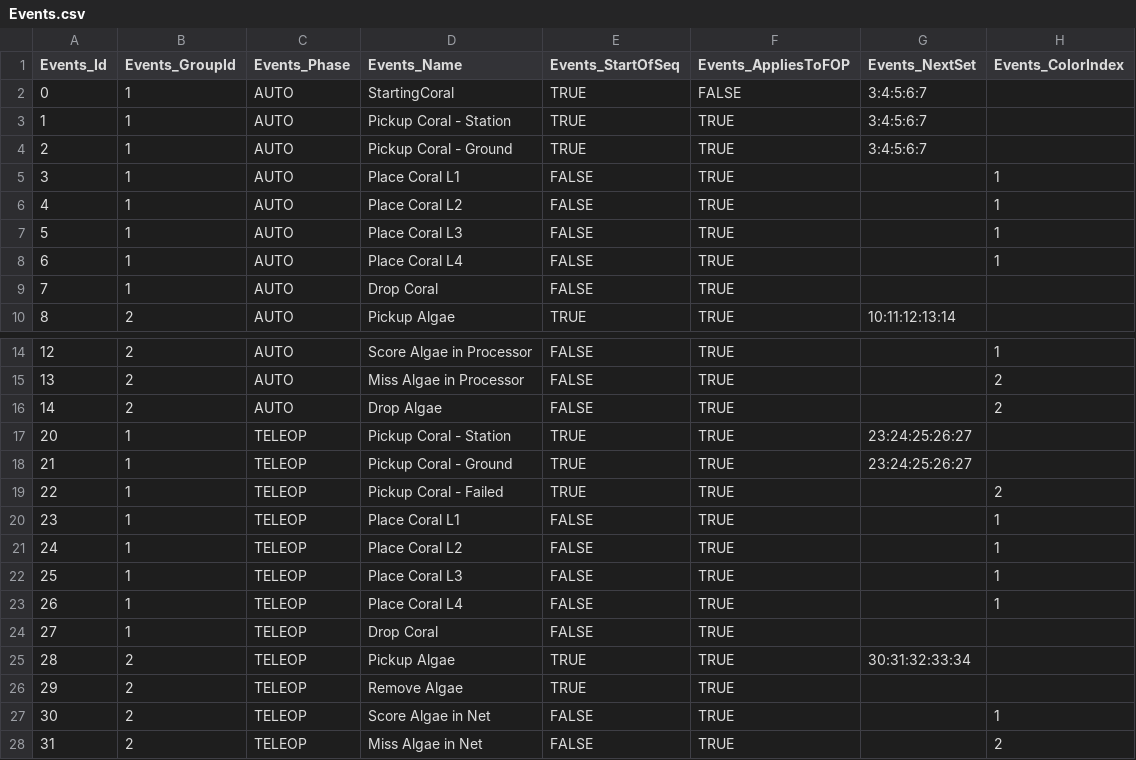
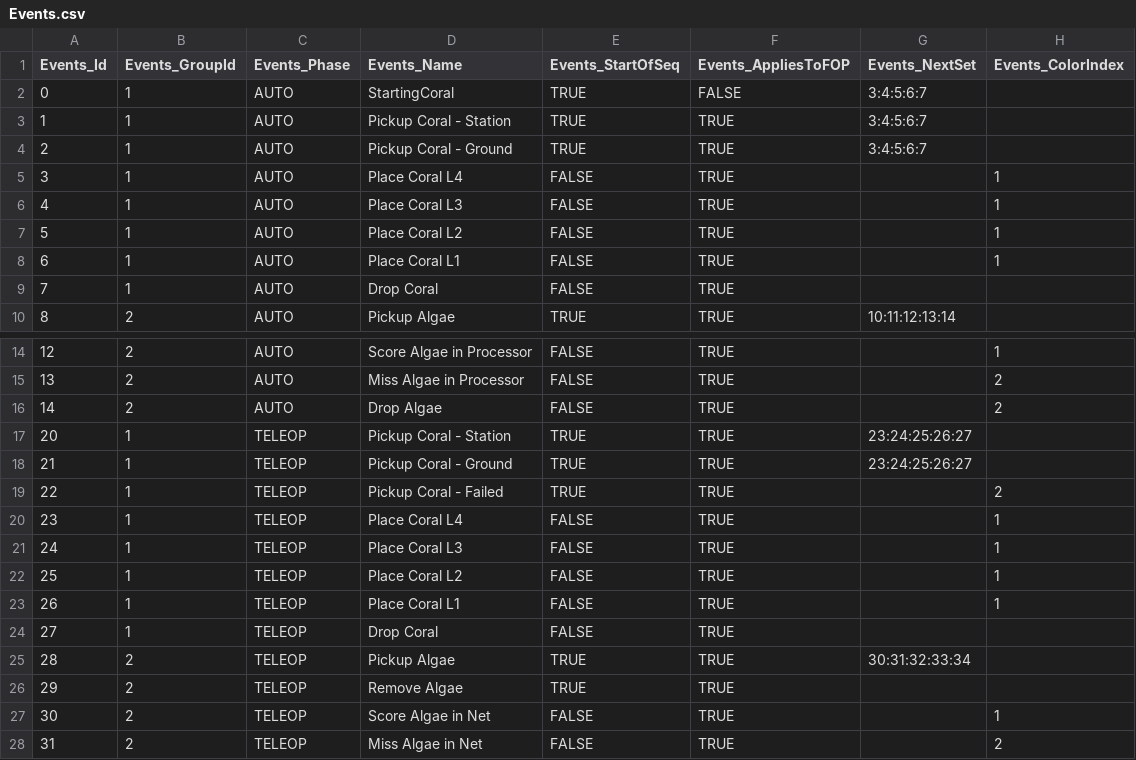
Before and after one commit to team3663/Scouting-App, a CSV file: app/src/main/assets/input_data/Events.csv, drawn as a sheet; only a part is shown, gaps mark what is left out.

Commit message:
fix 2 crashes and ordering of Placing Coral
When there's no match data, after you just change settings to a new competition, we crash if match=1 thinking it's a valid match.

```diff
--- a/app/src/main/assets/input_data/Events.csv
+++ b/app/src/main/assets/input_data/Events.csv
@@ -4,6 +4,6 @@ Events_Id,Events_GroupId,Events_Phase,Events_Name,Events_StartOfSeq,Events_Appli
 2,1,AUTO,Pickup Coral - Ground,TRUE,TRUE,3:4:5:6:7,
-3,1,AUTO,Place Coral L1,FALSE,TRUE,,1
-4,1,AUTO,Place Coral L2,FALSE,TRUE,,1
-5,1,AUTO,Place Coral L3,FALSE,TRUE,,1
-6,1,AUTO,Place Coral L4,FALSE,TRUE,,1
+3,1,AUTO,Place Coral L4,FALSE,TRUE,,1
+4,1,AUTO,Place Coral L3,FALSE,TRUE,,1
+5,1,AUTO,Place Coral L2,FALSE,TRUE,,1
+6,1,AUTO,Place Coral L1,FALSE,TRUE,,1
 7,1,AUTO,Drop Coral,FALSE,TRUE,,
@@ -19,6 +19,6 @@ Events_Id,Events_GroupId,Events_Phase,Events_Name,Events_StartOfSeq,Events_Appli
 22,1,TELEOP,Pickup Coral - Failed,TRUE,TRUE,,2
-23,1,TELEOP,Place Coral L1,FALSE,TRUE,,1
-24,1,TELEOP,Place Coral L2,FALSE,TRUE,,1
-25,1,TELEOP,Place Coral L3,FALSE,TRUE,,1
-26,1,TELEOP,Place Coral L4,FALSE,TRUE,,1
+23,1,TELEOP,Place Coral L4,FALSE,TRUE,,1
+24,1,TELEOP,Place Coral L3,FALSE,TRUE,,1
+25,1,TELEOP,Place Coral L2,FALSE,TRUE,,1
+26,1,TELEOP,Place Coral L1,FALSE,TRUE,,1
 27,1,TELEOP,Drop Coral,FALSE,TRUE,,
```
Also changed, not shown: 5 other files.
